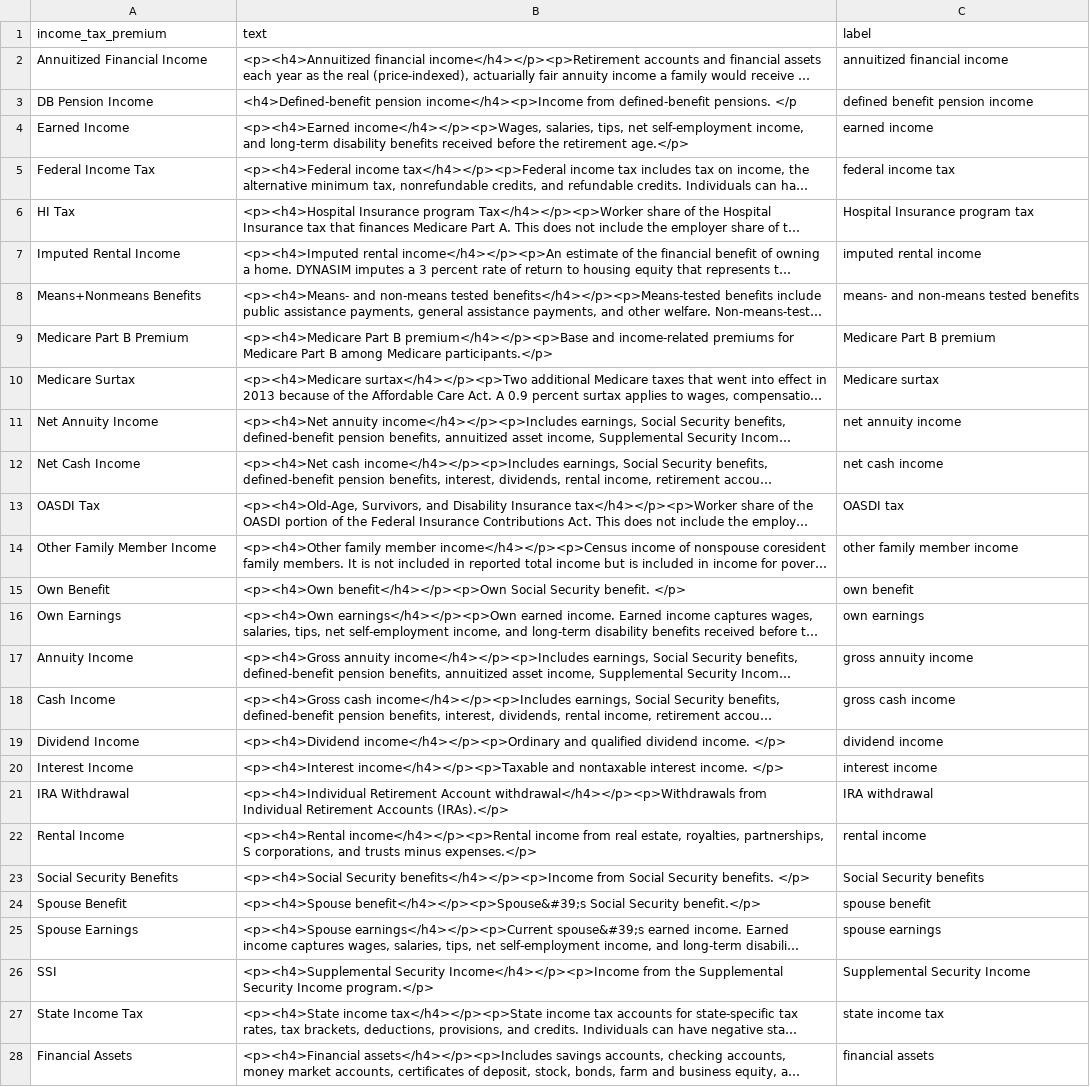
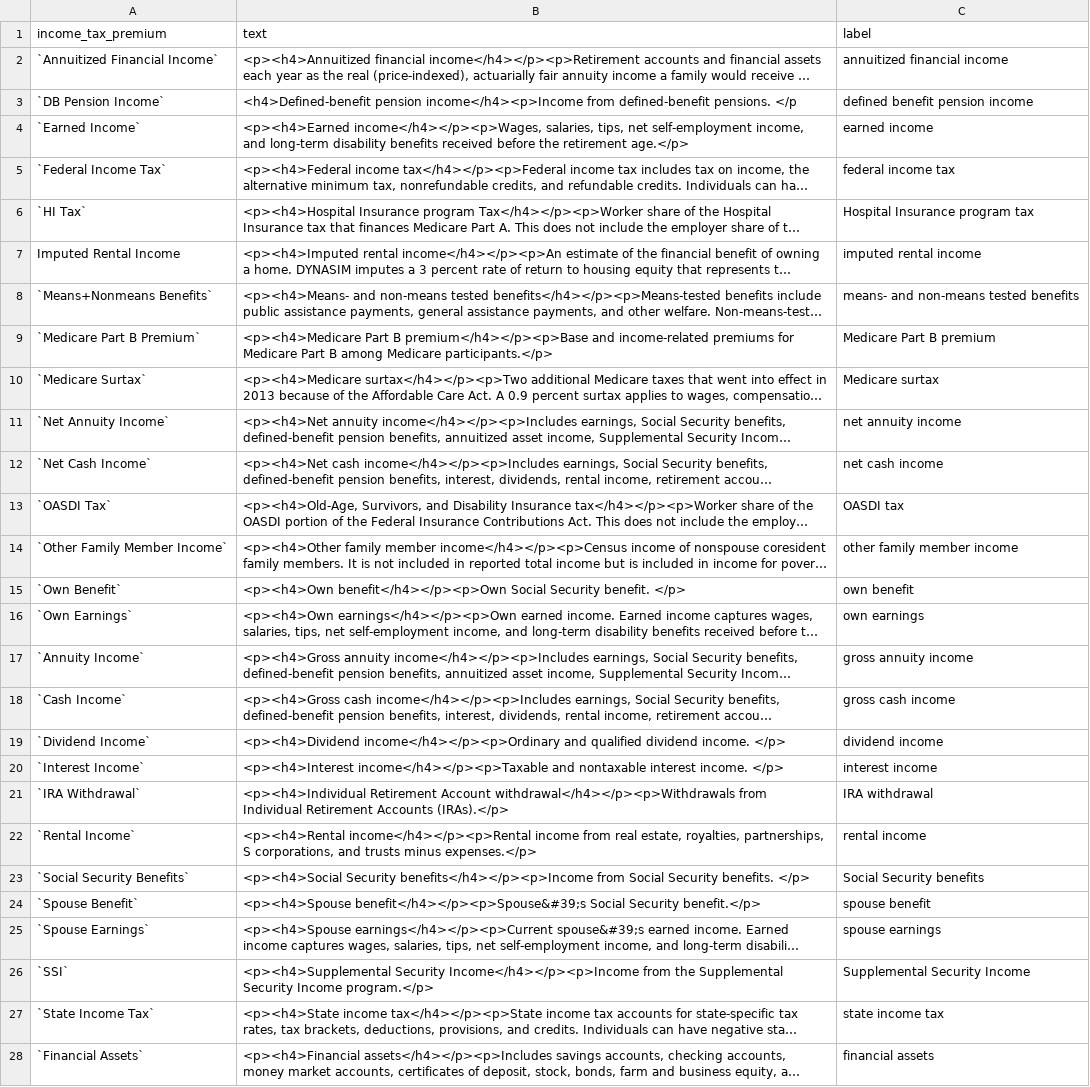
Before and after one commit to UrbanInstitute/dynasim-shiny3, a CSV file: text/income_tax_premium.csv, drawn as a sheet; only a part is shown; long unchanged cells end in …; the diff covers the shown part only; the diff names each change by its address in the sheet, - before the commit and + after, or states it on an @@ line.

```diff
--- a/text/income_tax_premium.csv
+++ b/text/income_tax_premium.csv
-A2 (income_tax_premium): Annuitized Financial Income
+A2 (income_tax_premium): `Annuitized Financial Income`
-A3 (income_tax_premium): DB Pension Income
+A3 (income_tax_premium): `DB Pension Income`
-A4 (income_tax_premium): Earned Income
+A4 (income_tax_premium): `Earned Income`
-A5 (income_tax_premium): Federal Income Tax
+A5 (income_tax_premium): `Federal Income Tax`
-A6 (income_tax_premium): HI Tax
+A6 (income_tax_premium): `HI Tax`
-A8 (income_tax_premium): Means+Nonmeans Benefits
+A8 (income_tax_premium): `Means+Nonmeans Benefits`
-A9 (income_tax_premium): Medicare Part B Premium
+A9 (income_tax_premium): `Medicare Part B Premium`
-A10 (income_tax_premium): Medicare Surtax
+A10 (income_tax_premium): `Medicare Surtax`
-A11 (income_tax_premium): Net Annuity Income
+A11 (income_tax_premium): `Net Annuity Income`
-A12 (income_tax_premium): Net Cash Income
+A12 (income_tax_premium): `Net Cash Income`
-A13 (income_tax_premium): OASDI Tax
+A13 (income_tax_premium): `OASDI Tax`
-A14 (income_tax_premium): Other Family Member Income
+A14 (income_tax_premium): `Other Family Member Income`
-A15 (income_tax_premium): Own Benefit
+A15 (income_tax_premium): `Own Benefit`
-A16 (income_tax_premium): Own Earnings
+A16 (income_tax_premium): `Own Earnings`
-A17 (income_tax_premium): Annuity Income
+A17 (income_tax_premium): `Annuity Income`
-A18 (income_tax_premium): Cash Income
+A18 (income_tax_premium): `Cash Income`
-A19 (income_tax_premium): Dividend Income
+A19 (income_tax_premium): `Dividend Income`
-A20 (income_tax_premium): Interest Income
+A20 (income_tax_premium): `Interest Income`
-A21 (income_tax_premium): IRA Withdrawal
+A21 (income_tax_premium): `IRA Withdrawal`
-A22 (income_tax_premium): Rental Income
+A22 (income_tax_premium): `Rental Income`
-A23 (income_tax_premium): Social Security Benefits
+A23 (income_tax_premium): `Social Security Benefits`
-A24 (income_tax_premium): Spouse Benefit
+A24 (income_tax_premium): `Spouse Benefit`
-A25 (income_tax_premium): Spouse Earnings
+A25 (income_tax_premium): `Spouse Earnings`
-A26 (income_tax_premium): SSI
+A26 (income_tax_premium): `SSI`
-A27 (income_tax_premium): State Income Tax
+A27 (income_tax_premium): `State Income Tax`
-A28 (income_tax_premium): Financial Assets
+A28 (income_tax_premium): `Financial Assets`
```
Also changed, not shown: 2 edited cells elsewhere in this file, 1 other file.
